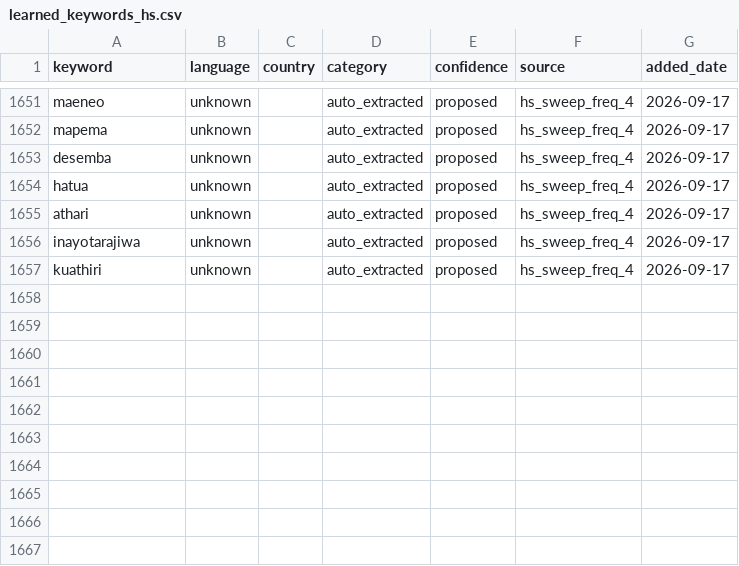
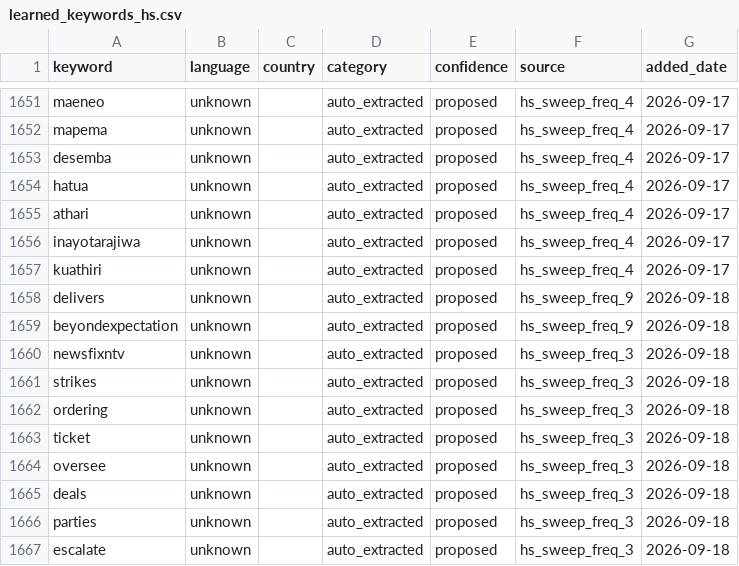
Before and after one commit to KSvend/IRIS, a CSV file: monitoring/autolearn/learned_keywords_hs.csv, drawn as a sheet; only a part is shown, gaps mark what is left out; the diff names each change by its address in the sheet, - before the commit and + after, or states it on an @@ line.

Commit message:
Auto-update: 653 events, 10959 HS posts — 2026-09-18 13:39 UTC

```diff
--- a/monitoring/autolearn/learned_keywords_hs.csv
+++ b/monitoring/autolearn/learned_keywords_hs.csv
+row 1658: delivers | unknown |  | auto_extracted | proposed | hs_sweep_freq_9 | 2026-09-18
+row 1659: beyondexpectation | unknown |  | auto_extracted | proposed | hs_sweep_freq_9 | 2026-09-18
+row 1660: newsfixntv | unknown |  | auto_extracted | proposed | hs_sweep_freq_3 | 2026-09-18
+row 1661: strikes | unknown |  | auto_extracted | proposed | hs_sweep_freq_3 | 2026-09-18
+row 1662: ordering | unknown |  | auto_extracted | proposed | hs_sweep_freq_3 | 2026-09-18
+row 1663: ticket | unknown |  | auto_extracted | proposed | hs_sweep_freq_3 | 2026-09-18
+row 1664: oversee | unknown |  | auto_extracted | proposed | hs_sweep_freq_3 | 2026-09-18
+row 1665: deals | unknown |  | auto_extracted | proposed | hs_sweep_freq_3 | 2026-09-18
+row 1666: parties | unknown |  | auto_extracted | proposed | hs_sweep_freq_3 | 2026-09-18
+row 1667: escalate | unknown |  | auto_extracted | proposed | hs_sweep_freq_3 | 2026-09-18
```
Also changed, not shown: monitoring/autolearn/narrative_discoveries.csv, monitoring/autolearn/toxic_handles.csv, 8 other files.
